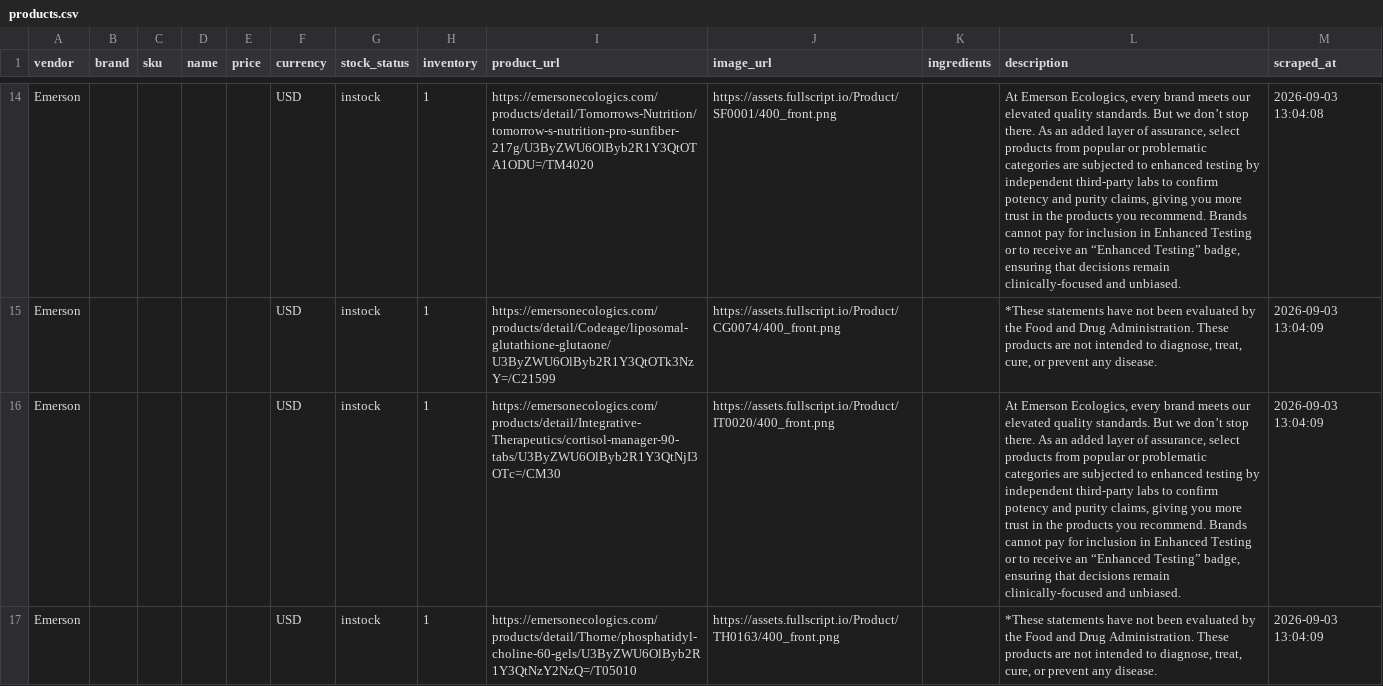
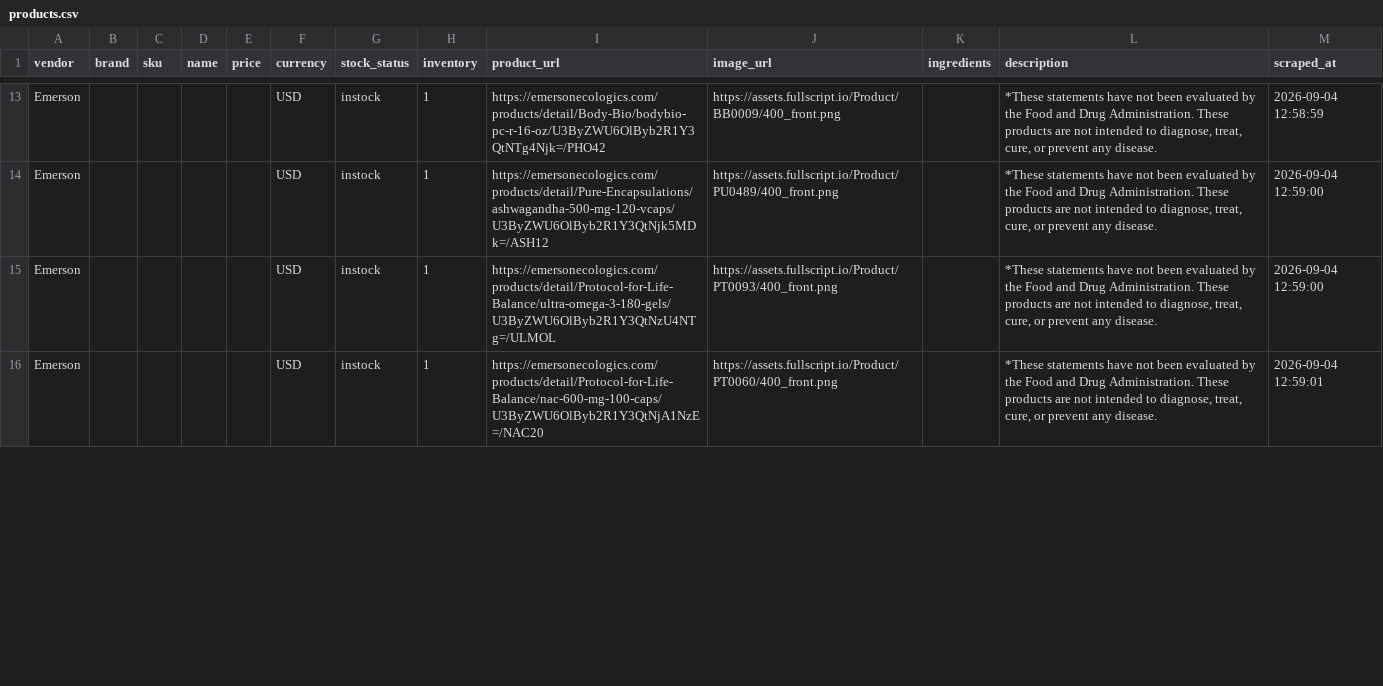
Before and after one commit to remystrong7/supplefind-imports, a CSV file: products.csv, drawn as a sheet; only a part is shown, gaps mark what is left out; addresses are those after the commit; the diff covers the shown part only; the diff names each change by its address in the sheet, - before the commit and + after, or states it on an @@ line.

```diff
--- a/products.csv
+++ b/products.csv
-I13 (product_url): https://emersonecologics.com/products/detail/Tomorrows-Nutrition/tomorrow-s-nutrition-pro-sunfiber-217g/U3ByZWU6OlByb2R1Y3QtOTA1ODU=/TM4020
+I13 (product_url): https://emersonecologics.com/products/detail/Body-Bio/bodybio-pc-r-16-oz/U3ByZWU6OlByb2R1Y3QtNTg4Njk=/PHO42
-J13 (image_url): https://assets.fullscript.io/Product/SF0001/400_front.png
+J13 (image_url): https://assets.fullscript.io/Product/BB0009/400_front.png
-L13 (description): At Emerson Ecologics, every brand meets our elevated quality standards. But we don’t stop there. As an added layer of assurance, select products from popular or problematic categories are subjected to enhanced testing by independent third-party labs to confirm potency and purity claims, giving you more trust in the products you recommend. Brands cannot pay for inclusion in Enhanced Testing or to receive an “Enhanced Testing” badge, ensuring that decisions remain clinically-focused and unbiased.
+L13 (description): *These statements have not been evaluated by the Food and Drug Administration. These products are not intended to diagnose, treat, cure, or prevent any disease.
-M13 (scraped_at): 2026-09-03 13:04:08
+M13 (scraped_at): 2026-09-04 12:58:59
-I14 (product_url): https://emersonecologics.com/products/detail/Codeage/liposomal-glutathione-glutaone/U3ByZWU6OlByb2R1Y3QtOTk3NzY=/C21599
+I14 (product_url): https://emersonecologics.com/products/detail/Pure-Encapsulations/ashwagandha-500-mg-120-vcaps/U3ByZWU6OlByb2R1Y3QtNjk5MDk=/ASH12
-J14 (image_url): https://assets.fullscript.io/Product/CG0074/400_front.png
+J14 (image_url): https://assets.fullscript.io/Product/PU0489/400_front.png
-M14:M15 (scraped_at): 2026-09-03 13:04:09
+M14:M15 (scraped_at): 2026-09-04 12:59:00
-I15 (product_url): https://emersonecologics.com/products/detail/Integrative-Therapeutics/cortisol-manager-90-tabs/U3ByZWU6OlByb2R1Y3QtNjI3OTc=/CM30
+I15 (product_url): https://emersonecologics.com/products/detail/Protocol-for-Life-Balance/ultra-omega-3-180-gels/U3ByZWU6OlByb2R1Y3QtNzU4NTg=/ULMOL
-J15 (image_url): https://assets.fullscript.io/Product/IT0020/400_front.png
+J15 (image_url): https://assets.fullscript.io/Product/PT0093/400_front.png
-L15 (description): At Emerson Ecologics, every brand meets our elevated quality standards. But we don’t stop there. As an added layer of assurance, select products from popular or problematic categories are subjected to enhanced testing by independent third-party labs to confirm potency and purity claims, giving you more trust in the products you recommend. Brands cannot pay for inclusion in Enhanced Testing or to receive an “Enhanced Testing” badge, ensuring that decisions remain clinically-focused and unbiased.
+L15 (description): *These statements have not been evaluated by the Food and Drug Administration. These products are not intended to diagnose, treat, cure, or prevent any disease.
-I16 (product_url): https://emersonecologics.com/products/detail/Thorne/phosphatidyl-choline-60-gels/U3ByZWU6OlByb2R1Y3QtNzY2NzQ=/T05010
+I16 (product_url): https://emersonecologics.com/products/detail/Protocol-for-Life-Balance/nac-600-mg-100-caps/U3ByZWU6OlByb2R1Y3QtNjA1NzE=/NAC20
-J16 (image_url): https://assets.fullscript.io/Product/TH0163/400_front.png
+J16 (image_url): https://assets.fullscript.io/Product/PT0060/400_front.png
-M16 (scraped_at): 2026-09-03 13:04:09
+M16 (scraped_at): 2026-09-04 12:59:01
```
Also changed, not shown: 1 added row, 1 removed row and 55 edited cells elsewhere in this file.
